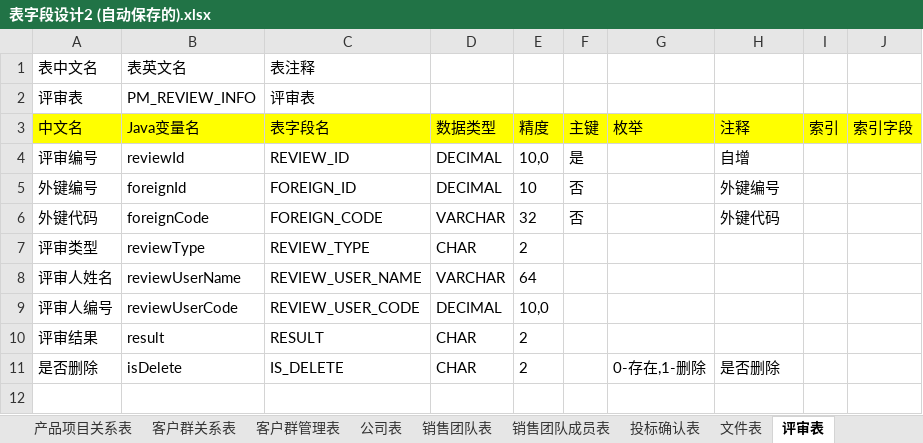
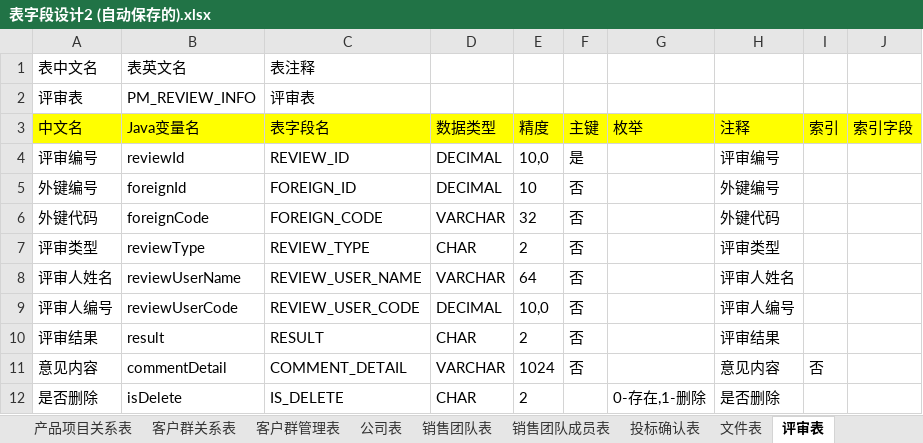
Before and after one commit to svcgv/vote, an Excel workbook: 表字段设计2 (自动保存的).xlsx, sheet 评审表, drawn as a sheet; values as stored, in another font and other column widths than the file's, no borders; the diff names each change by its address in the sheet, - before the commit and + after, or states it on an @@ line.

```diff
--- a/表字段设计2 (自动保存的).xlsx (sheet 评审表)
+++ b/表字段设计2 (自动保存的).xlsx (sheet 评审表)
-H4 (注释): 自增
+H4 (注释): 评审编号
-F7:F10 (主键): (empty)
+F7:F10 (主键): 否
-H7 (注释): (empty)
+H7 (注释): 评审类型
-H8 (注释): (empty)
+H8 (注释): 评审人姓名
-H9 (注释): (empty)
+H9 (注释): 评审人编号
-H10 (注释): (empty)
+H10 (注释): 评审结果
+row 11: 意见内容 | commentDetail | COMMENT_DETAIL | VARCHAR | 1024 | 否 |  | 意见内容 | 否
```
Also changed, not shown: other sheet tabs, 7 other files.
